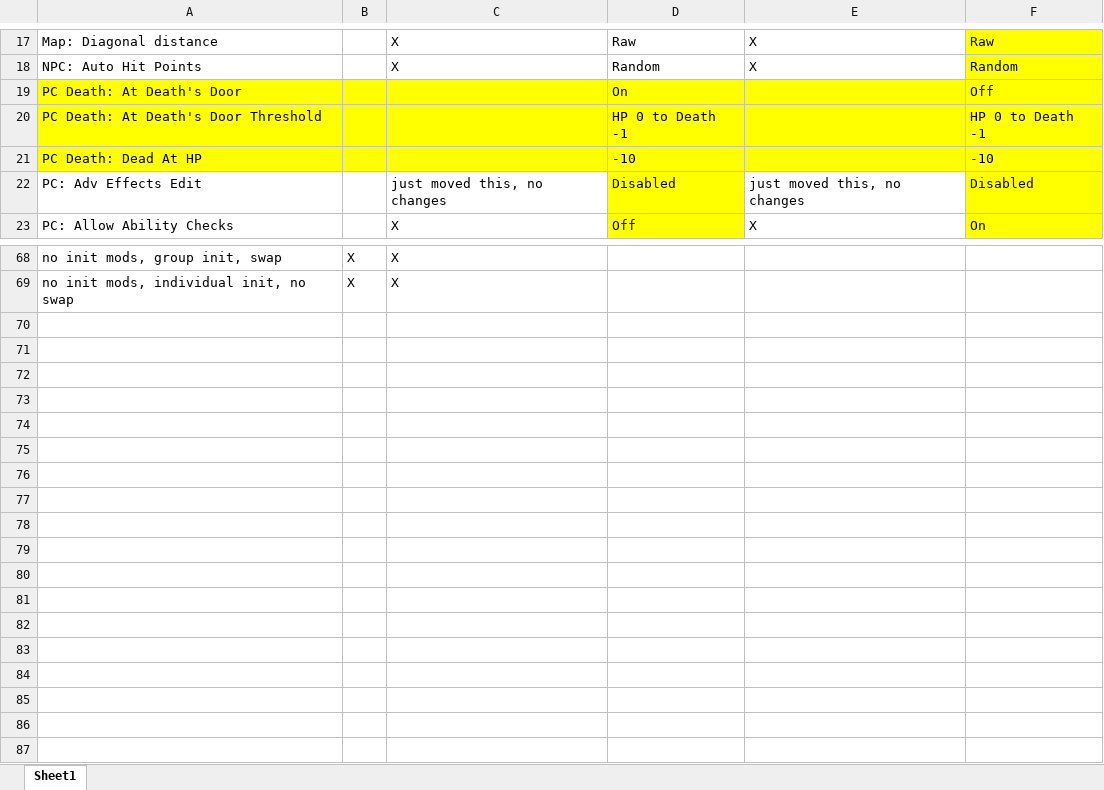
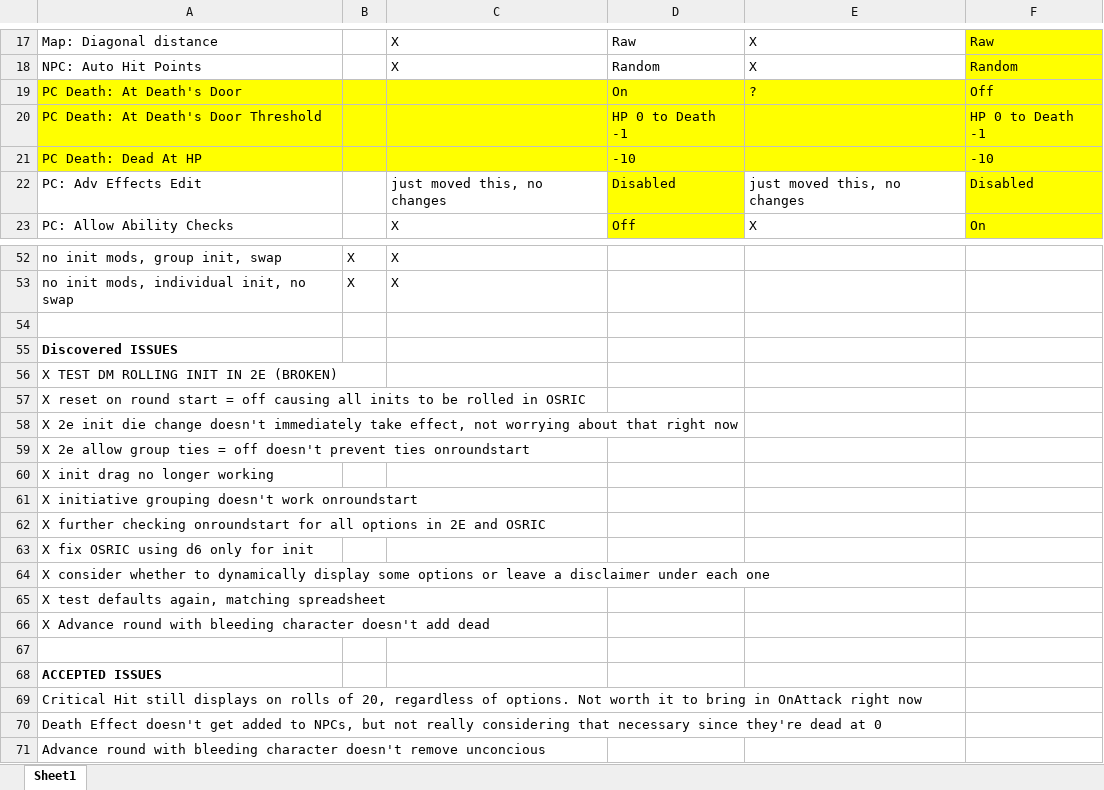
Before and after one commit to DoomswordDeathmaster/AD-D-Options-and-House-Rules, an Excel workbook: z-options.xlsx, sheet Sheet1, drawn as a sheet; only a part is shown, gaps mark what is left out; values as stored, in another font and other column widths than the file's, no borders; the diff covers the shown part only; the diff names each change by its address in the sheet, - before the commit and + after, or states it on an @@ line.

Commit message:
Many changes, working through options and spreadsheet to make sure all possibilities work correctly

```diff
--- a/z-options.xlsx (sheet Sheet1)
+++ b/z-options.xlsx (sheet Sheet1)
-E19: (empty)
+E19: ?
+row 54: (empty)
+row 55: Discovered ISSUES
+row 56: X TEST DM ROLLING INIT IN 2E (BROKEN)
@@ row 40 moved to row 57: X reset on round start = off causing all… @@
+row 58: X 2e init die change doesn't immediately take effect, not worrying about that right now
@@ row 42 moved to row 59: X 2e allow group ties = off doesn't prev… @@
+row 60: X init drag no longer working
@@ row 44 moved to row 61: X initiative grouping doesn't work onrou… @@
+row 62: X further checking onroundstart for all options in 2E and OSRIC
@@ row 46 moved to row 63: X fix OSRIC using d6 only for init @@
@@ row 47 moved to row 64: X consider whether to dynamically displa… @@
@@ row 48 moved to row 65: X test defaults again, matching spreadsh… @@
+row 66: X Advance round with bleeding character doesn't add dead
+row 67: (empty)
+row 68: ACCEPTED ISSUES
+row 69: Critical Hit still displays on rolls of 20, regardless of options. Not worth it to bring in OnAttack right now
+row 70: Death Effect doesn't get added to NPCs, but not really considering that necessary since they're dead at 0
+row 71: Advance round with bleeding character doesn't remove unconcious
```
Also changed, not shown: 12 added rows and 22 removed rows elsewhere in this sheet, 10 other files.
